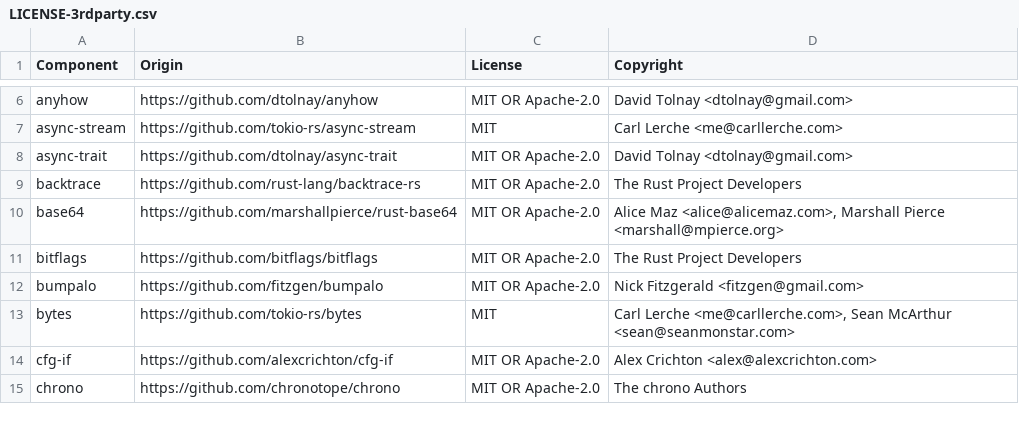
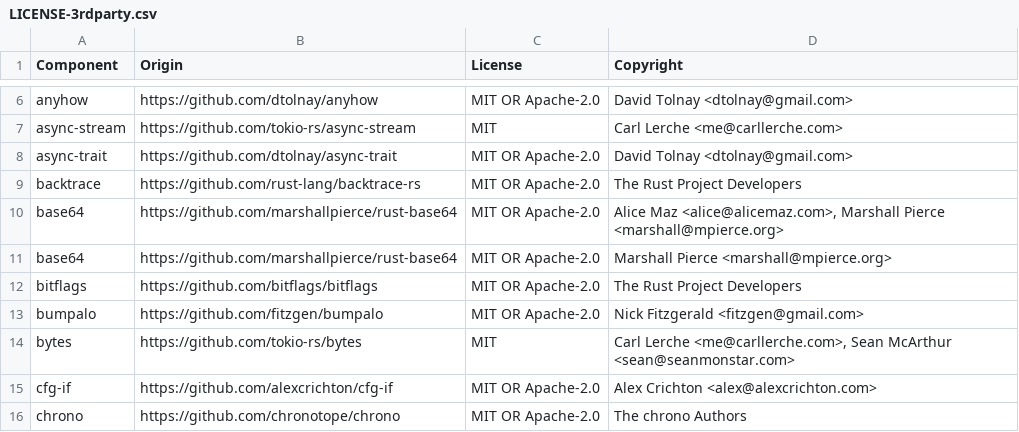
Before and after one commit to DataDog/datadog-api-client-rust, a CSV file: LICENSE-3rdparty.csv, drawn as a sheet; only a part is shown, gaps mark what is left out.

Commit message:
Update `LICENSE-3rdparty.csv` (#97)

```diff
--- a/LICENSE-3rdparty.csv
+++ b/LICENSE-3rdparty.csv
@@ -10,2 +10,3 @@ backtrace,https://github.com/rust-lang/backtrace-rs,MIT OR Apache-2.0,The Rust P
 base64,https://github.com/marshallpierce/rust-base64,MIT OR Apache-2.0,"Alice Maz <alice@alicemaz.com>, Marshall Pierce <marshall@mpierce.org>"
+base64,https://github.com/marshallpierce/rust-base64,MIT OR Apache-2.0,Marshall Pierce <marshall@mpierce.org>
 bitflags,https://github.com/bitflags/bitflags,MIT OR Apache-2.0,The Rust Project Developers
```
